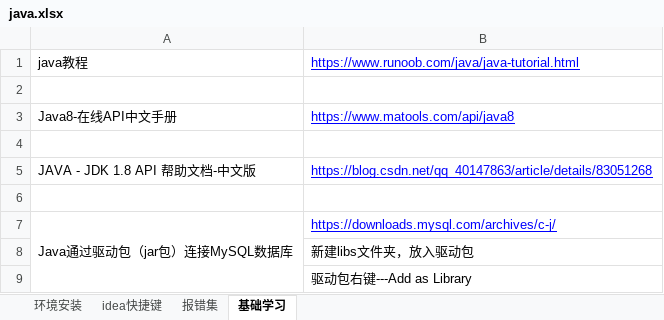
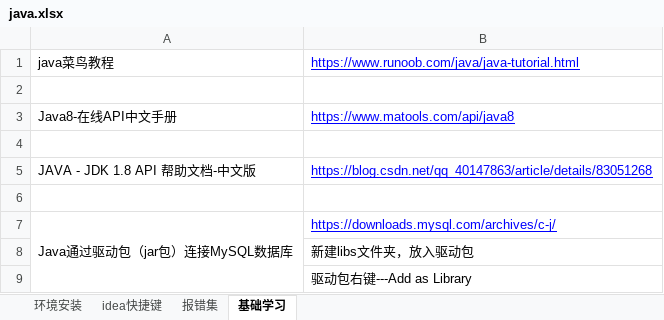
Before and after one commit to sunsetFog/record, an Excel workbook: java/java.xlsx, sheet 基础学习, drawn as a sheet; values as stored, in another font and other column widths than the file's, no borders; the diff names each change by its address in the sheet, - before the commit and + after, or states it on an @@ line.

```diff
--- a/java/java.xlsx (sheet 基础学习)
+++ b/java/java.xlsx (sheet 基础学习)
-A1: java教程
+A1: java菜鸟教程
```
Also changed, not shown: sheet 报错集, sheet idea快捷键, Lvans&Rafael/GCS02.xlsx, humor/baihua.xlsx, 7 other files.
